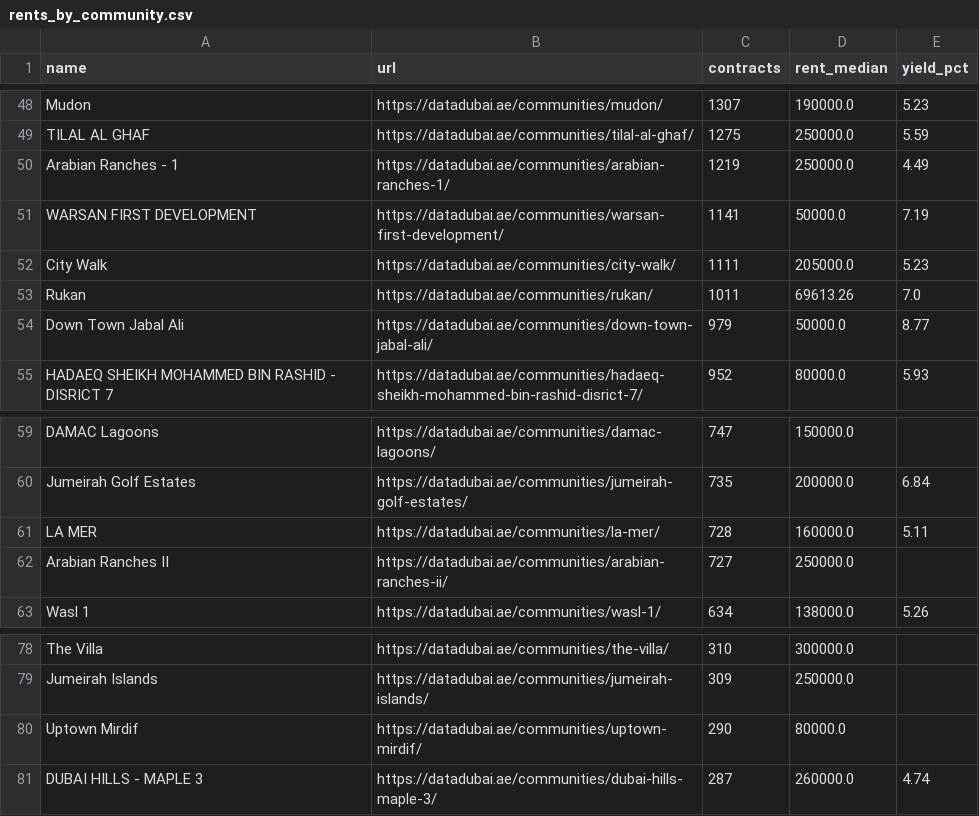
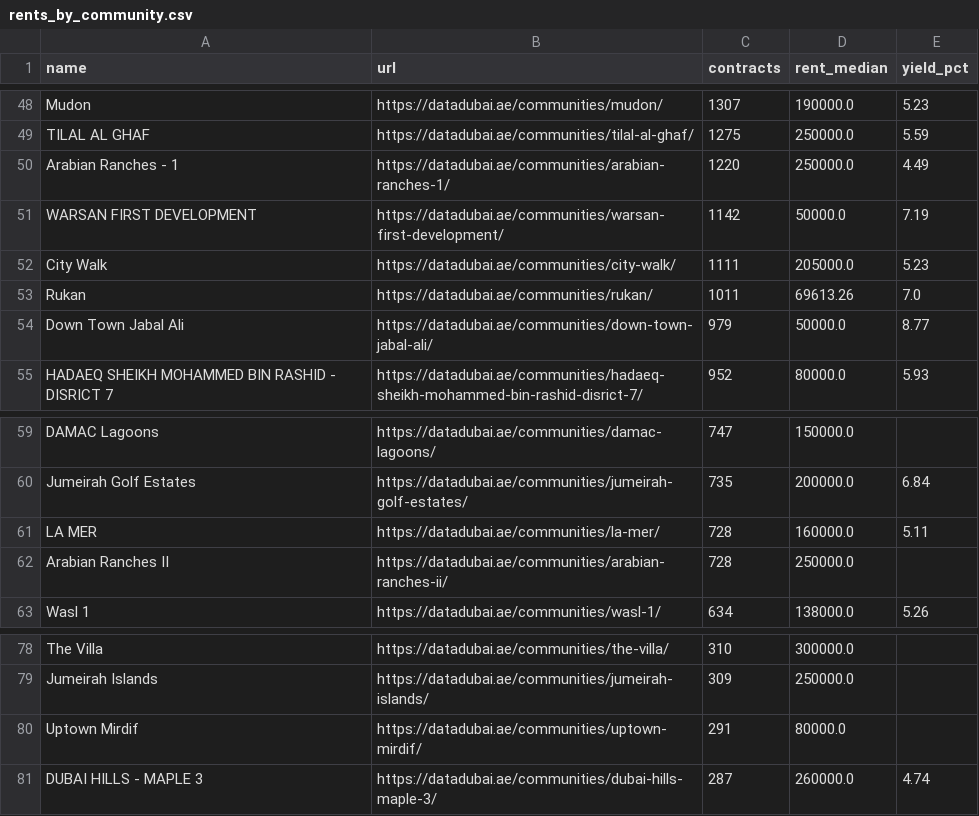
Before and after one commit to jamalxcode/dubai_map, a CSV file: data/datadubai/rents_by_community.csv, drawn as a sheet; only a part is shown, gaps mark what is left out; the diff covers the shown part only.

```diff
--- a/data/datadubai/rents_by_community.csv
+++ b/data/datadubai/rents_by_community.csv
@@ -49,4 +49,4 @@ Mudon,https://datadubai.ae/communities/mudon/,1307,190000.0,5.23
 TILAL AL GHAF,https://datadubai.ae/communities/tilal-al-ghaf/,1275,250000.0,5.59
-Arabian Ranches - 1,https://datadubai.ae/communities/arabian-ranches-1/,1219,250000.0,4.49
-WARSAN FIRST DEVELOPMENT,https://datadubai.ae/communities/warsan-first-development/,1141,50000.0,7.19
+Arabian Ranches - 1,https://datadubai.ae/communities/arabian-ranches-1/,1220,250000.0,4.49
+WARSAN FIRST DEVELOPMENT,https://datadubai.ae/communities/warsan-first-development/,1142,50000.0,7.19
 City Walk,https://datadubai.ae/communities/city-walk/,1111,205000.0,5.23
@@ -61,3 +61,3 @@ Jumeirah Golf Estates,https://datadubai.ae/communities/jumeirah-golf-estates/,73
 LA MER,https://datadubai.ae/communities/la-mer/,728,160000.0,5.11
-Arabian Ranches II,https://datadubai.ae/communities/arabian-ranches-ii/,727,250000.0,
+Arabian Ranches II,https://datadubai.ae/communities/arabian-ranches-ii/,728,250000.0,
 Wasl 1,https://datadubai.ae/communities/wasl-1/,634,138000.0,5.26
@@ -79,3 +79,3 @@ The Villa,https://datadubai.ae/communities/the-villa/,310,300000.0,
 Jumeirah Islands,https://datadubai.ae/communities/jumeirah-islands/,309,250000.0,
-Uptown Mirdif,https://datadubai.ae/communities/uptown-mirdif/,290,80000.0,
+Uptown Mirdif,https://datadubai.ae/communities/uptown-mirdif/,291,80000.0,
 DUBAI HILLS - MAPLE 3,https://datadubai.ae/communities/dubai-hills-maple-3/,287,260000.0,4.74
```
Also changed, not shown: 1 added row, 1 removed row and 35 edited cells elsewhere in this file, data/datadubai/communities.csv, data/datadubai/community_bedrooms.csv, 16 other files.
